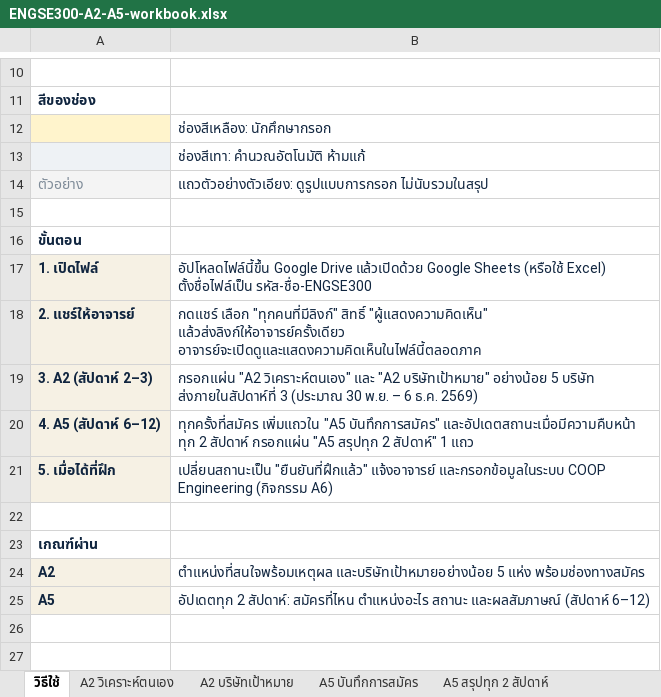
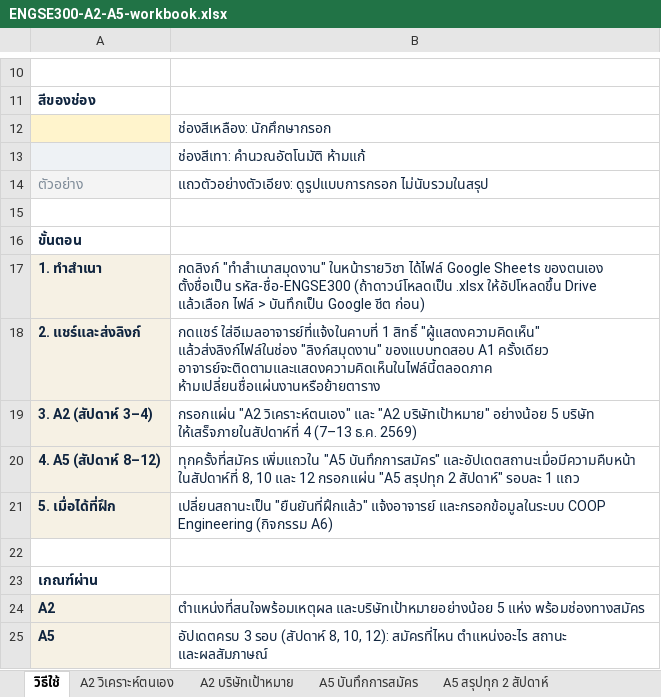
Before and after one commit to se-rmutl/se-rmutl.github.io, an Excel workbook: engse300/ENGSE300-A2-A5-workbook.xlsx, sheet วิธีใช้, drawn as a sheet; only a part is shown, gaps mark what is left out; values as stored, in another font and other column widths than the file's, no borders; removed rows and columns are numbered as before the commit, all else as after; the diff names each change by its address in the sheet, - before the commit and + after, or states it on an @@ line.

```diff
--- a/engse300/ENGSE300-A2-A5-workbook.xlsx (sheet วิธีใช้)
+++ b/engse300/ENGSE300-A2-A5-workbook.xlsx (sheet วิธีใช้)
-row 17: 1. เปิดไฟล์ | อัปโหลดไฟล์นี้ขึ้น Google Drive แล้วเปิดด้วย Google Sheets (หรือใช้ Excel) ตั้งชื่อไฟล์เป็น รหัส-ชื่อ-ENGSE300
-row 18: 2. แชร์ให้อาจารย์ | กดแชร์ เลือก "ทุกคนที่มีลิงก์" สิทธิ์ "ผู้แสดงความคิดเห็น" แล้วส่งลิงก์ให้อาจารย์ครั้งเดียว อาจารย์จะเปิดดูและแสดงความคิดเห็นในไฟล์นี้ตลอดภาค
+row 17: 1. ทำสำเนา | กดลิงก์ "ทำสำเนาสมุดงาน" ในหน้ารายวิชา ได้ไฟล์ Google Sheets ของตนเอง ตั้งชื่อเป็น รหัส-ชื่อ-ENGSE300 (ถ้าดาวน์โหลดเป็น .xlsx ให้อัปโหลดขึ้น Drive แล้วเลือก ไฟล์ > บันทึกเป็น Google ชีต ก่อน)
+row 18: 2. แชร์และส่งลิงก์ | กดแชร์ ใส่อีเมลอาจารย์ที่แจ้งในคาบที่ 1 สิทธิ์ "ผู้แสดงความคิดเห็น" แล้วส่งลิงก์ไฟล์ในช่อง "ลิงก์สมุดงาน" ของแบบทดสอบ A1 ครั้งเดียว อาจารย์จะติดตามและแสดงความคิดเห็นในไฟล์นี้ตลอดภาค ห้ามเปลี่ยนชื่อแผ่นงานหรือย้ายตาราง
-A19: 3. A2 (สัปดาห์ 2–3)
+A19: 3. A2 (สัปดาห์ 3–4)
-B19: …5 บริษัท ส่งภายในสัปดาห์ที่ 3 (ประมาณ 30 พ.ย. – 6 ธ.ค. 2569)
+B19: …5 บริษัท ให้เสร็จภายในสัปดาห์ที่ 4 (7–13 ธ.ค. 2569)
-A20: 4. A5 (สัปดาห์ 6–12)
+A20: 4. A5 (สัปดาห์ 8–12)
-B20: …บันทึกการสมัคร" และอัปเดตสถานะเมื่อมีความคืบหน้า ทุก 2 สัปดาห์ กรอกแผ่น "A5 สรุปทุก 2 สัปดาห์" 1 แถว
+B20: …บันทึกการสมัคร" และอัปเดตสถานะเมื่อมีความคืบหน้า ในสัปดาห์ที่ 8, 10 และ 12 กรอกแผ่น "A5 สรุปทุก 2 สัปดาห์" รอบละ 1 แถว
-B25: อัปเดตทุก 2 สัปดาห์: สมัครที่ไหน ตำแหน่งอะไร สถานะ และผลสัมภาษณ์ (สัปดาห์ 6–12)
+B25: อัปเดตครบ 3 รอบ (สัปดาห์ 8, 10, 12): สมัครที่ไหน ตำแหน่งอะไร สถานะ และผลสัมภาษณ์
```
Also changed, not shown: sheet A5 สรุปทุก 2 สัปดาห์, 4 other files.
